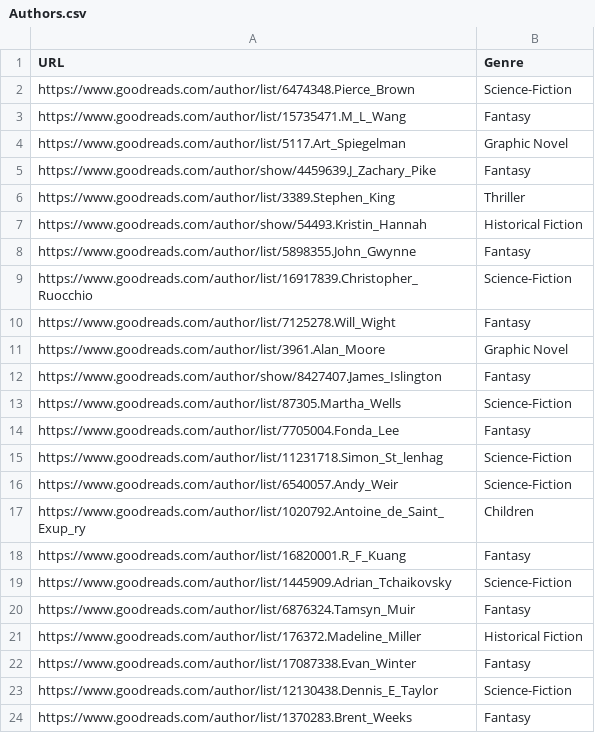
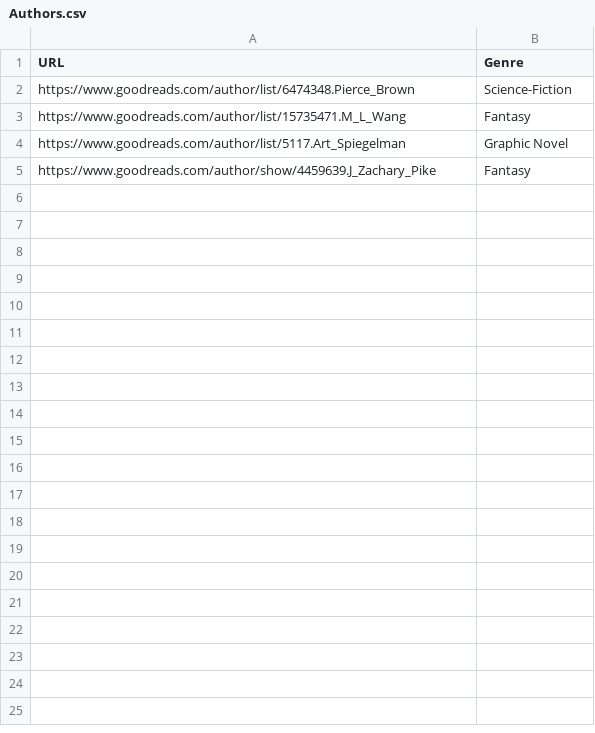
Before and after one commit to CmbIzPro/personal-scripts, a CSV file: Book Catalog/Config/Authors.csv, drawn as a sheet; only a part is shown; the diff covers the shown part only; the diff names each change by its address in the sheet, - before the commit and + after, or states it on an @@ line.

```diff
--- a/Book Catalog/Config/Authors.csv
+++ b/Book Catalog/Config/Authors.csv
-row 6: https://www.goodreads.com/author/list/3389.Stephen_King | Thriller
-row 7: https://www.goodreads.com/author/show/54493.Kristin_Hannah | Historical Fiction
-row 8: https://www.goodreads.com/author/list/5898355.John_Gwynne | Fantasy
-row 9: https://www.goodreads.com/author/list/16917839.Christopher_Ruocchio | Science-Fiction
-row 10: https://www.goodreads.com/author/list/7125278.Will_Wight | Fantasy
-row 11: https://www.goodreads.com/author/list/3961.Alan_Moore | Graphic Novel
-row 12: https://www.goodreads.com/author/show/8427407.James_Islington | Fantasy
-row 13: https://www.goodreads.com/author/list/87305.Martha_Wells | Science-Fiction
-row 14: https://www.goodreads.com/author/list/7705004.Fonda_Lee | Fantasy
-row 15: https://www.goodreads.com/author/list/11231718.Simon_St_lenhag | Science-Fiction
-row 16: https://www.goodreads.com/author/list/6540057.Andy_Weir | Science-Fiction
-row 17: https://www.goodreads.com/author/list/1020792.Antoine_de_Saint_Exup_ry | Children
-row 18: https://www.goodreads.com/author/list/16820001.R_F_Kuang | Fantasy
-row 19: https://www.goodreads.com/author/list/1445909.Adrian_Tchaikovsky | Science-Fiction
-row 20: https://www.goodreads.com/author/list/6876324.Tamsyn_Muir | Fantasy
-row 21: https://www.goodreads.com/author/list/176372.Madeline_Miller | Historical Fiction
-row 22: https://www.goodreads.com/author/list/17087338.Evan_Winter | Fantasy
-row 23: https://www.goodreads.com/author/list/12130438.Dennis_E_Taylor | Science-Fiction
-row 24: https://www.goodreads.com/author/list/1370283.Brent_Weeks | Fantasy
```
Also changed, not shown: 64 removed rows elsewhere in this file, 1 other file.
